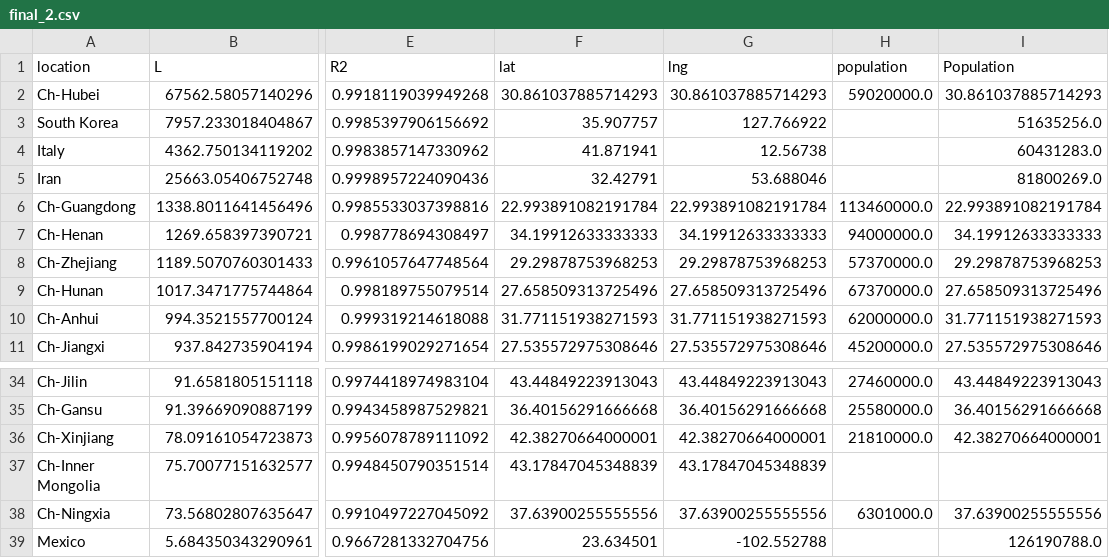
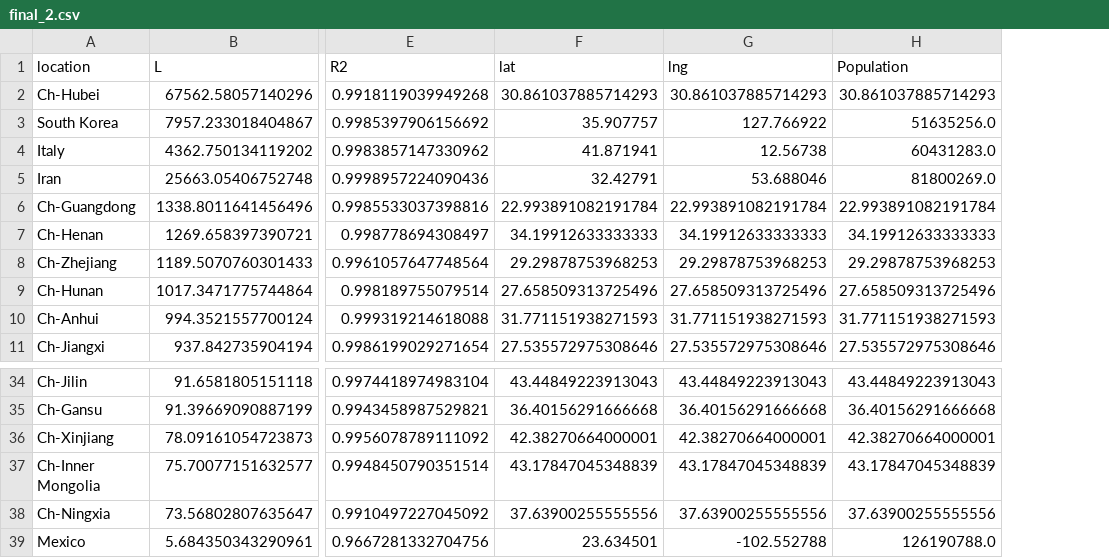
Before and after one commit to juliocrn94/CoronaVirus_ML, a CSV file: final_2.csv, drawn as a sheet; only a part is shown, gaps mark what is left out; removed rows and columns are numbered as before the commit, all else as after; the diff names each change by its address in the sheet, - before the commit and + after, or states it on an @@ line.

```diff
--- a/final_2.csv
+++ b/final_2.csv
-column H (population), rows 2-11: 59020000.0 |  |  |  | 113460000.0 | 94000000.0 | 57370000.0 | 67370000.0 | 62000000.0 | 45200000.0; rows 34-38: 27460000.0 | 25580000.0 | 21810000.0 |  | 6301000.0
-H37 (Population): (empty)
+H37 (Population): 43.17847045348839
```
Also changed, not shown: 1 other file.
